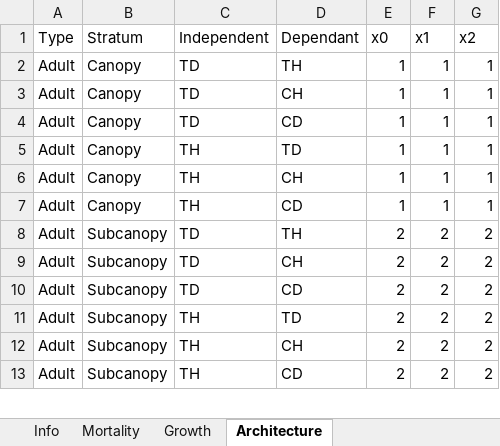
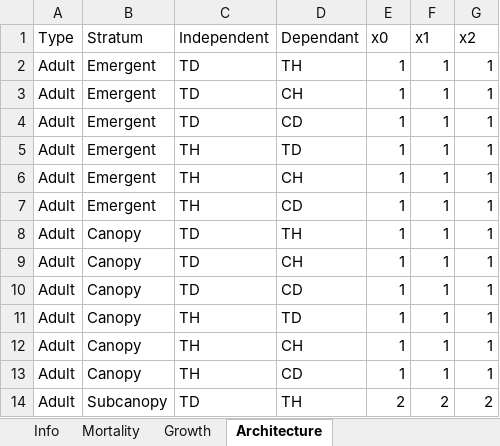
Before and after one commit to mandysst/ecosim, an Excel workbook: WebContent/data/fg.xlsx, sheet Architecture, drawn as a sheet; only a part is shown; the shorter side is filled out with more unchanged rows; values as stored, in another font and other column widths than the file's, no borders; the diff names each change by its address in the sheet, - before the commit and + after, or states it on an @@ line.

```diff
--- a/WebContent/data/fg.xlsx (sheet Architecture)
+++ b/WebContent/data/fg.xlsx (sheet Architecture)
+row 2: Adult | Emergent | TD | TH | 1 | 1 | 1
+row 3: Adult | Emergent | TD | CH | 1 | 1 | 1
+row 4: Adult | Emergent | TD | CD | 1 | 1 | 1
+row 5: Adult | Emergent | TH | TD | 1 | 1 | 1
+row 6: Adult | Emergent | TH | CH | 1 | 1 | 1
+row 7: Adult | Emergent | TH | CD | 1 | 1 | 1
```
Also changed, not shown: sheet Mortality, sheet Growth, 5 other files.
